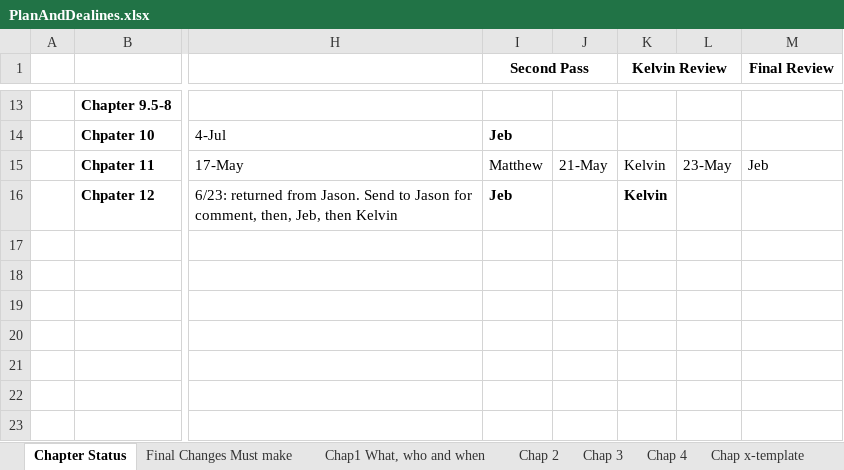
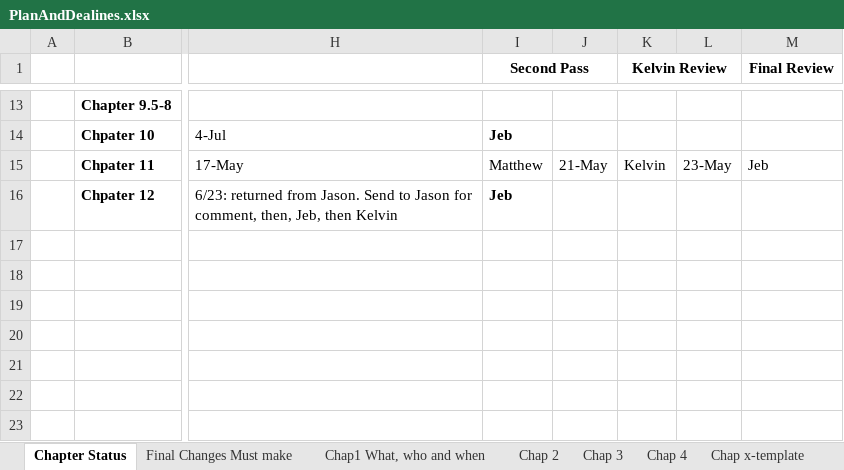
Before and after one commit to HTML5GameEngineGroup/GTCS-GameEngine2, an Excel workbook: Word/PlanAndDealines.xlsx, sheet Chapter Status, drawn as a sheet; only a part is shown, gaps mark what is left out; values as stored, in another font and other column widths than the file's, no borders; the diff names each change by its address in the sheet, - before the commit and + after, or states it on an @@ line.

Commit message:
Update PlanAndDealines.xlsx

```diff
--- a/Word/PlanAndDealines.xlsx (sheet Chapter Status)
+++ b/Word/PlanAndDealines.xlsx (sheet Chapter Status)
-K16 (Kelvin Review): Kelvin
+K16 (Kelvin Review): (empty)
```
